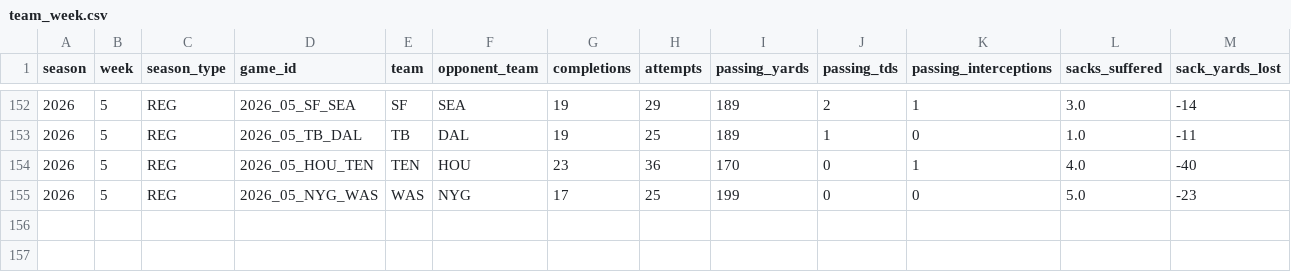
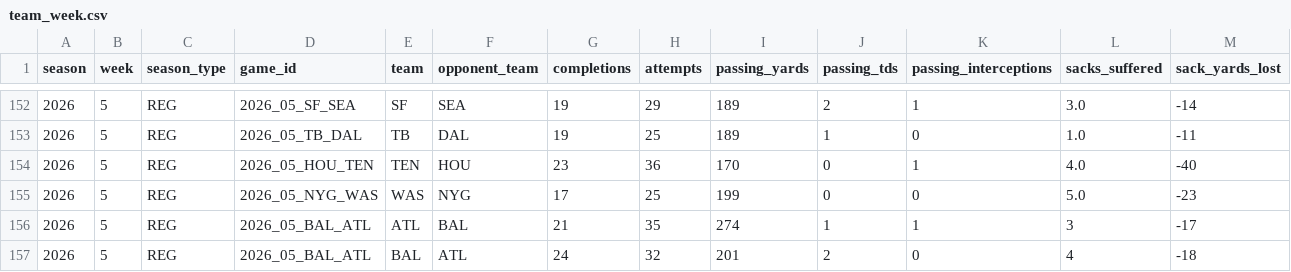
Before and after one commit to tyronne-os/Hey-Big-Proppa, a CSV file: lake/gold/nfl/team_week.csv, drawn as a sheet; only a part is shown, gaps mark what is left out; rows hold the shown columns only; the diff names each change by its address in the sheet, - before the commit and + after, or states it on an @@ line.

```diff
--- a/lake/gold/nfl/team_week.csv
+++ b/lake/gold/nfl/team_week.csv
+row 156: 2026 | 5 | REG | 2026_05_BAL_ATL | ATL | BAL | 21 | 35 | 274 | 1 | 1 | 3 | -17
+row 157: 2026 | 5 | REG | 2026_05_BAL_ATL | BAL | ATL | 24 | 32 | 201 | 2 | 0 | 4 | -18
```
Also changed, not shown: lake/gold/nfl/player_returns_week.csv, 16 other files.
